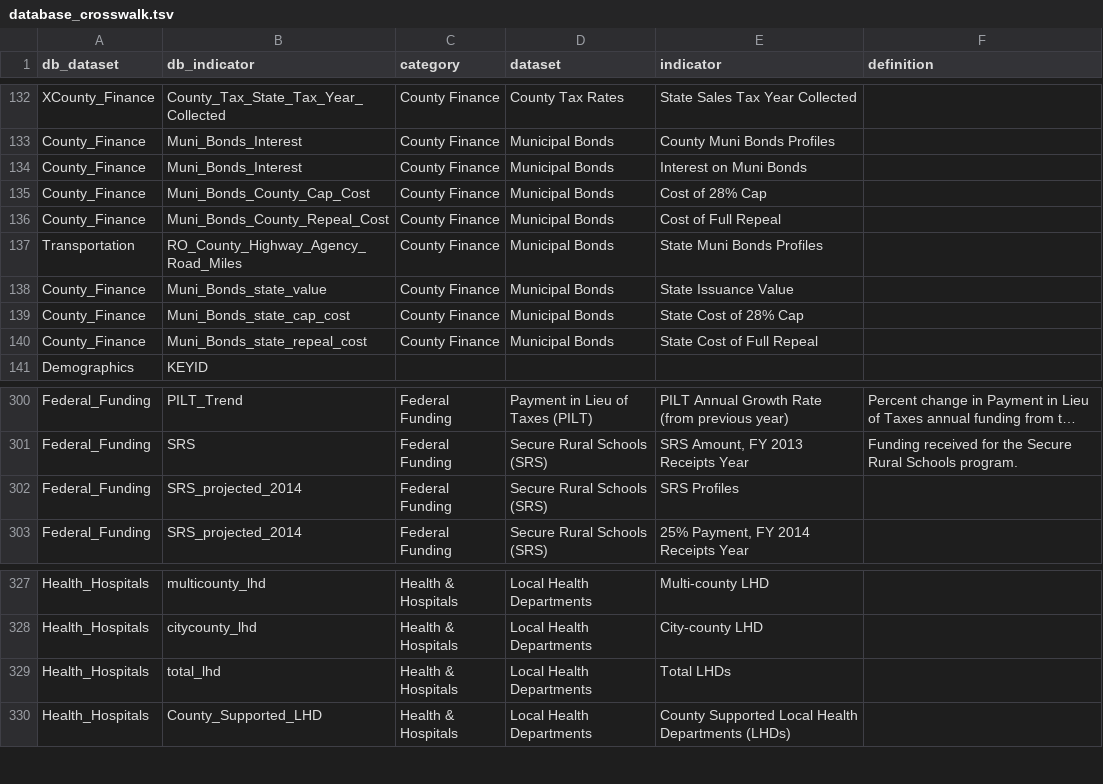
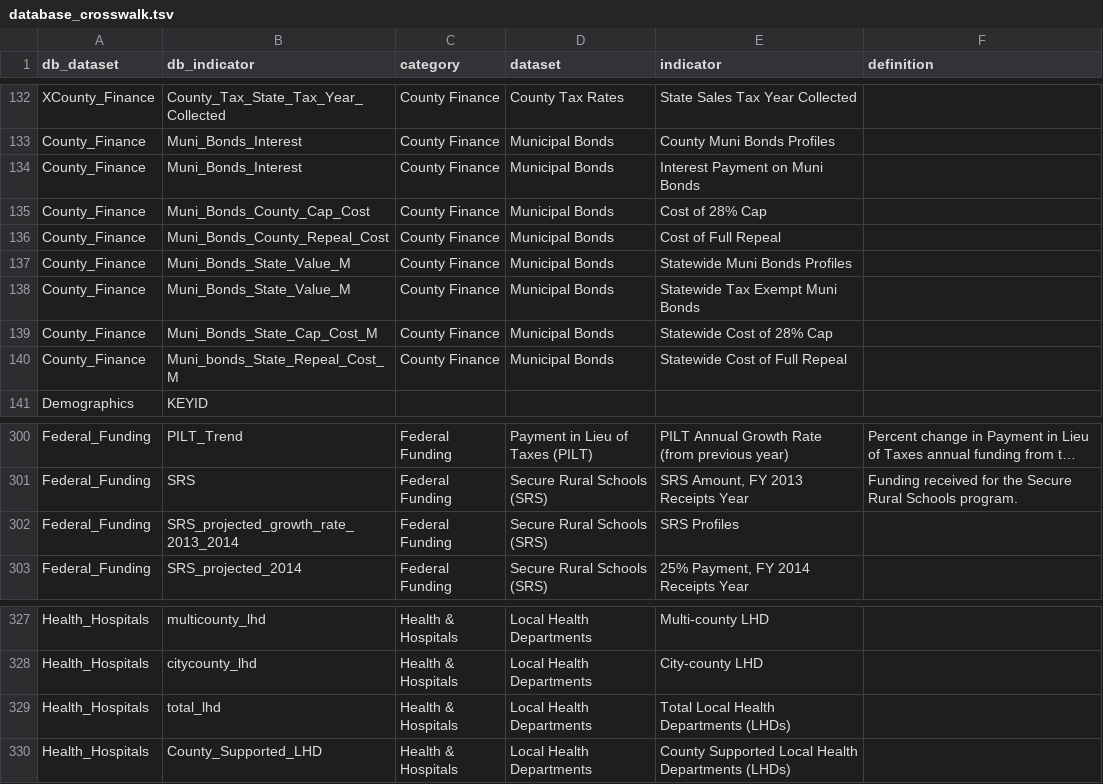
Before and after one commit to nikAleksandr/CIC, a TSV file: data/database_crosswalk.tsv, drawn as a sheet; only a part is shown, gaps mark what is left out; long unchanged cells end in …; the diff names each change by its address in the sheet, - before the commit and + after, or states it on an @@ line.

Commit message:
muni-bonds fixes

```diff
--- a/data/database_crosswalk.tsv
+++ b/data/database_crosswalk.tsv
-E134 (indicator): Interest on Muni Bonds
+E134 (indicator): Interest Payment on Muni Bonds
-A137 (db_dataset): Transportation
+A137 (db_dataset): County_Finance
-B137 (db_indicator): RO_County_Highway_Agency_Road_Miles
+B137 (db_indicator): Muni_Bonds_State_Value_M
-E137 (indicator): State Muni Bonds Profiles
+E137 (indicator): Statewide Muni Bonds Profiles
-B138 (db_indicator): Muni_Bonds_state_value
+B138 (db_indicator): Muni_Bonds_State_Value_M
-E138 (indicator): State Issuance Value
+E138 (indicator): Statewide Tax Exempt Muni Bonds
-B139 (db_indicator): Muni_Bonds_state_cap_cost
+B139 (db_indicator): Muni_Bonds_State_Cap_Cost_M
-E139 (indicator): State Cost of 28% Cap
+E139 (indicator): Statewide Cost of 28% Cap
-B140 (db_indicator): Muni_Bonds_state_repeal_cost
+B140 (db_indicator): Muni_bonds_State_Repeal_Cost_M
-E140 (indicator): State Cost of Full Repeal
+E140 (indicator): Statewide Cost of Full Repeal
-B302 (db_indicator): SRS_projected_2014
+B302 (db_indicator): SRS_projected_growth_rate_2013_2014
-E329 (indicator): Total LHDs
+E329 (indicator): Total Local Health Departments (LHDs)
```
Also changed, not shown: 4 other files.
